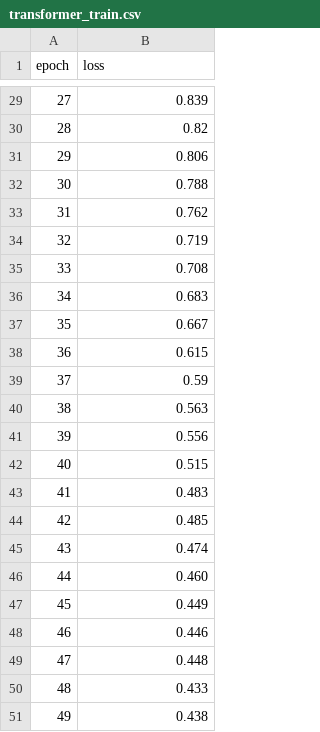
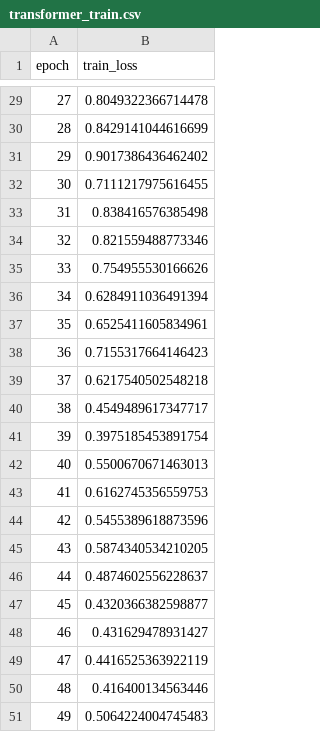
Before and after one commit to abhimanyu911/C147_247_project, a CSV file: emg2qwerty/iryna_losses/transformer_train.csv, drawn as a sheet; only a part is shown, gaps mark what is left out; the diff covers the shown part only.

```diff
--- a/emg2qwerty/iryna_losses/transformer_train.csv
+++ b/emg2qwerty/iryna_losses/transformer_train.csv
@@ -1 +1 @@
-epoch,loss
+epoch,train_loss
@@ -29,23 +29,23 @@ epoch,loss
-27,0.839
-28,0.82
-29,0.806
-30,0.788
-31,0.762
-32,0.719
-33,0.708
-34,0.683
-35,0.667
-36,0.615
-37,0.59
-38,0.563
-39,0.556
-40,0.515
-41,0.483
-42,0.485
-43,0.474
-44,0.460
-45,0.449
-46,0.446
-47,0.448
-48,0.433
-49,0.438
+27,0.8049322366714478
+28,0.8429141044616699
+29,0.9017386436462402
+30,0.7111217975616455
+31,0.838416576385498
+32,0.821559488773346
+33,0.754955530166626
+34,0.6284911036491394
+35,0.6525411605834961
+36,0.7155317664146423
+37,0.6217540502548218
+38,0.4549489617347717
+39,0.3975185453891754
+40,0.5500670671463013
+41,0.6162745356559753
+42,0.5455389618873596
+43,0.5874340534210205
+44,0.4874602556228637
+45,0.4320366382598877
+46,0.431629478931427
+47,0.4416525363922119
+48,0.416400134563446
+49,0.5064224004745483
```
Also changed, not shown: 27 edited cells elsewhere in this file, 7 other files.
